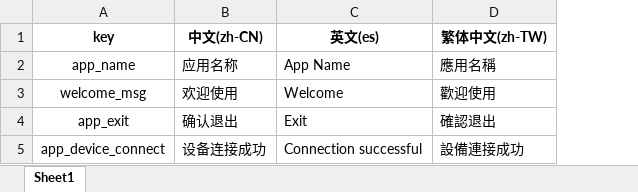
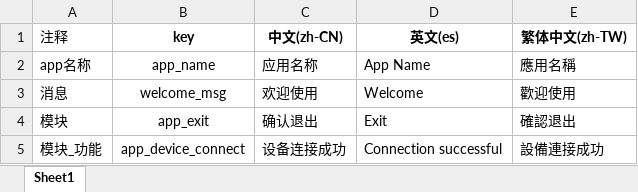
Before and after one commit to yuuouu/Python-i18n, an Excel workbook: sample.xlsx, sheet Sheet1, drawn as a sheet; values as stored, in another font and other column widths than the file's, no borders; the diff names each change by its address in the sheet, - before the commit and + after, or states it on an @@ line.

```diff
--- a/sample.xlsx (sheet Sheet1)
+++ b/sample.xlsx (sheet Sheet1)
+column A (注释), rows 2-5: app名称 | 消息 | 模块 | 模块_功能
```
Also changed, not shown: 2 other files.
